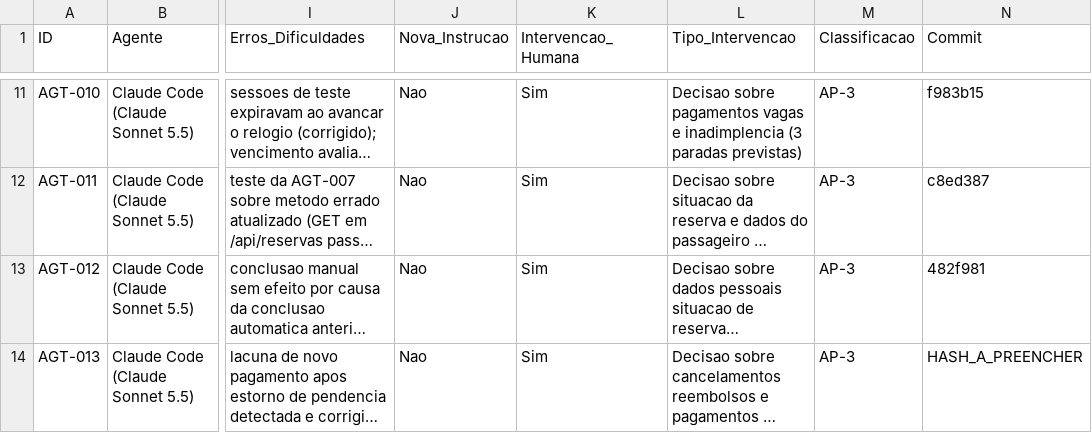
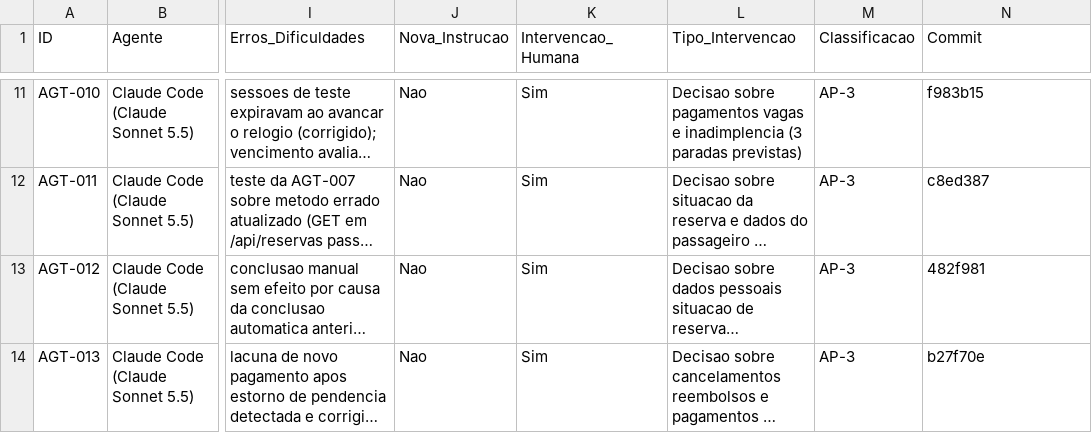
Before and after one commit to lipinhoxd/TCC-CLAUDE-, a CSV file: TCC/metricas/METRICAS.csv, drawn as a sheet; only a part is shown, gaps mark what is left out; long unchanged cells end in …; the diff names each change by its address in the sheet, - before the commit and + after, or states it on an @@ line.

```diff
--- a/TCC/metricas/METRICAS.csv
+++ b/TCC/metricas/METRICAS.csv
-N14 (Commit): HASH_A_PREENCHER
+N14 (Commit): b27f70e
```
Also changed, not shown: 3 other files.
